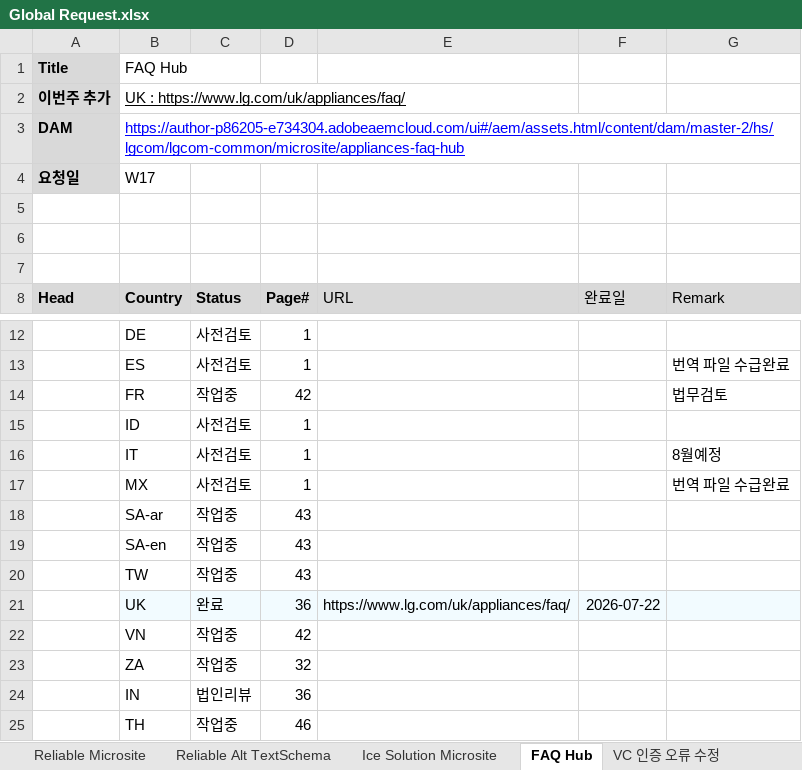
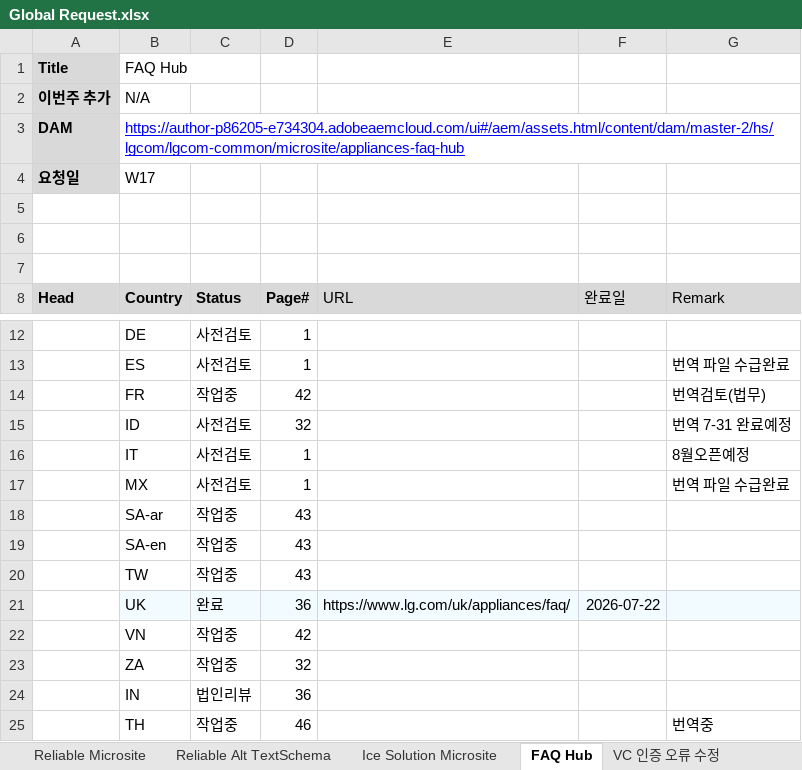
Before and after one commit to towdew/hs-dashboard, an Excel workbook: hs/Global Request.xlsx, sheet FAQ Hub, drawn as a sheet; only a part is shown, gaps mark what is left out; values as stored, in another font and other column widths than the file's, no borders; charts and pictures not drawn; the diff names each change by its address in the sheet, - before the commit and + after, or states it on an @@ line.

```diff
--- a/hs/Global Request.xlsx (sheet FAQ Hub)
+++ b/hs/Global Request.xlsx (sheet FAQ Hub)
-B2 (Country): UK : https://www.lg.com/uk/appliances/faq/
+B2 (Country): N/A
-B2 underline: on
+B2 underline: off
-G14 (Remark): 법무검토
+G14 (Remark): 번역검토(법무)
-D15 (Page#): 1
+D15 (Page#): 32
-G15 (Remark): (empty)
+G15 (Remark): 번역 7-31 완료예정
-G16 (Remark): 8월예정
+G16 (Remark): 8월오픈예정
-G25 (Remark): (empty)
+G25 (Remark): 번역중
```
Also changed, not shown: sheet LG Experience Articles, sheet Buying Guide, sheet MWO PLP FAQ, sheet Reliable Microsite, sheet Ice Solution Microsite, sheet PDP Gallery Alt Text, 1 more sheet.
